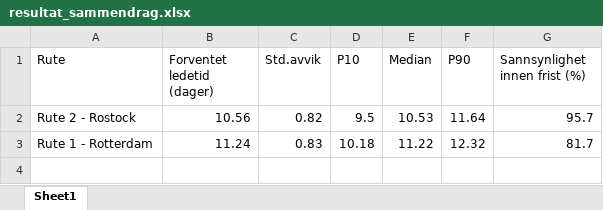
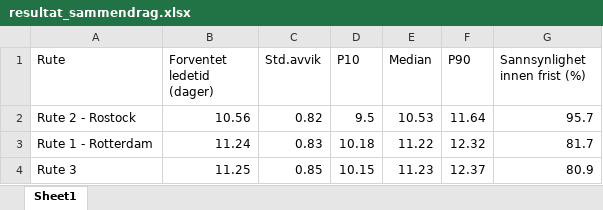
Before and after one commit to Martiobr/Transport-under-usikkerhet---Monte-Carlo, an Excel workbook: resultat_sammendrag.xlsx, sheet Sheet1, drawn as a sheet; values as stored, in another font and other column widths than the file's, no borders; the diff names each change by its address in the sheet, - before the commit and + after, or states it on an @@ line.

```diff
--- a/resultat_sammendrag.xlsx (sheet Sheet1)
+++ b/resultat_sammendrag.xlsx (sheet Sheet1)
+row 4: Rute 3 | 11.25 | 0.85 | 10.15 | 11.23 | 12.37 | 80.9
```
Also changed, not shown: data.xlsx, 1 other file.
